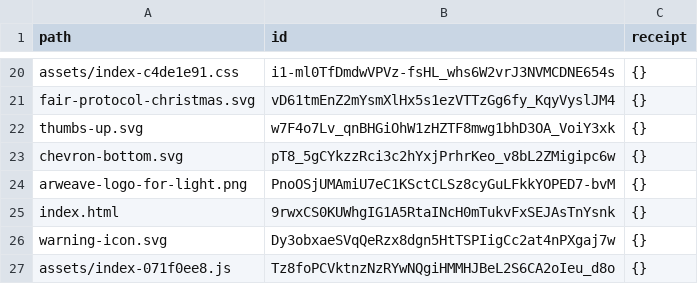
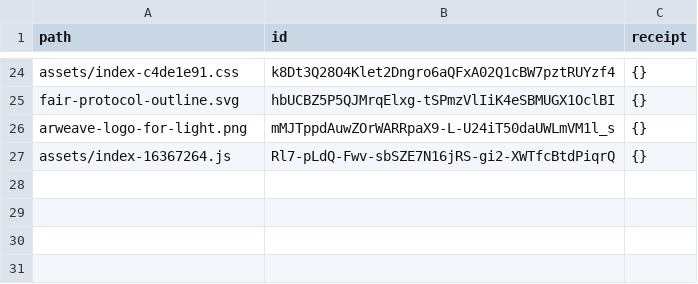
Before and after one commit to getFairAI/decentralised-inference, a CSV file: client/dist-manifest.csv, drawn as a sheet; only a part is shown, gaps mark what is left out; removed rows and columns are numbered as before the commit, all else as after; the diff covers the shown part only; the diff names each change by its address in the sheet, - before the commit and + after, or states it on an @@ line.

Commit message:
feat: update manifest

```diff
--- a/client/dist-manifest.csv
+++ b/client/dist-manifest.csv
-B24 (id): i1-ml0TfDmdwVPVz-fsHL_whs6W2vrJ3NVMCDNE654s
+B24 (id): k8Dt3Q28O4Klet2Dngro6aQFxA02Q1cBW7pztRUYzf4
-A25 (path): fair-protocol-christmas.svg
+A25 (path): fair-protocol-outline.svg
-B25 (id): vD61tmEnZ2mYsmXlHx5s1ezVTTzGg6fy_KqyVyslJM4
+B25 (id): hbUCBZ5P5QJMrqElxg-tSPmzVlIiK4eSBMUGX1OclBI
-row 22: thumbs-up.svg | w7F4o7Lv_qnBHGiOhW1zHZTF8mwg1bhD3OA_VoiY3xk | {}
-row 23: chevron-bottom.svg | pT8_5gCYkzzRci3c2hYxjPrhrKeo_v8bL2ZMigipc6w | {}
-B26 (id): PnoOSjUMAmiU7eC1KSctCLSz8cyGuLFkkYOPED7-bvM
+B26 (id): mMJTppdAuwZOrWARRpaX9-L-U24iT50daUWLmVM1l_s
-row 25: index.html | 9rwxCS0KUWhgIG1A5RtaINcH0mTukvFxSEJAsTnYsnk | {}
-row 26: warning-icon.svg | Dy3obxaeSVqQeRzx8dgn5HtTSPIigCc2at4nPXgaj7w | {}
-row 27: assets/index-071f0ee8.js | Tz8foPCVktnzNzRYwNQgiHMMHJBeL2S6CA2oIeu_d8o | {}
+row 27: assets/index-16367264.js | Rl7-pLdQ-Fwv-sbSZE7N16jRS-gi2-XWTfcBtdPiqrQ | {}
```
Also changed, not shown: 15 added rows, 11 removed rows and 7 edited cells elsewhere in this file, 2 other files.
